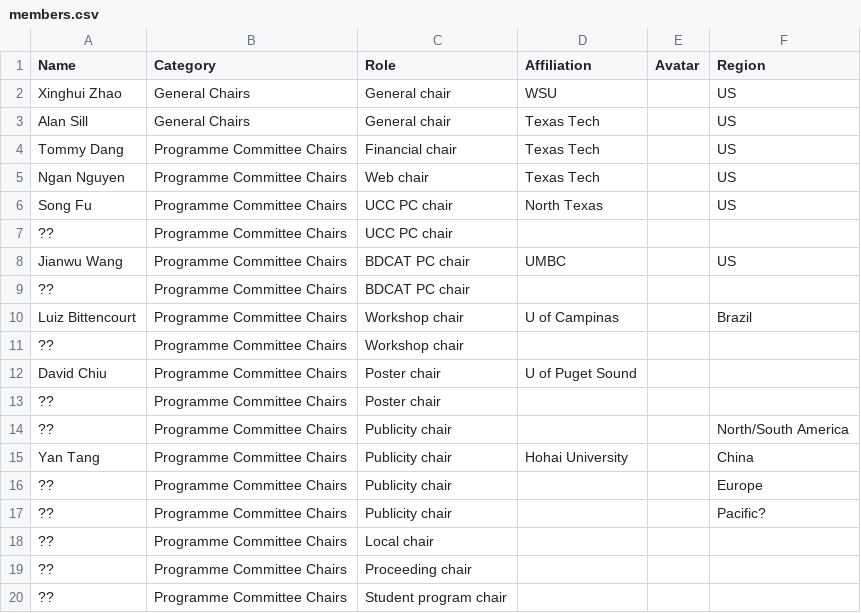
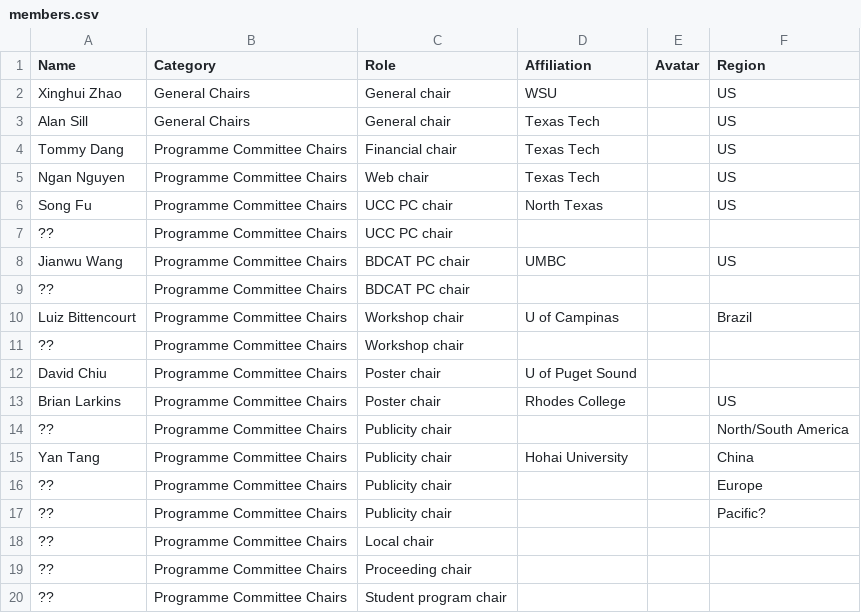
Before and after one commit to nsfcac/BDCAT2022, a CSV file: src/assets/members.csv, drawn as a sheet; removed rows and columns are numbered as before the commit, all else as after; the diff names each change by its address in the sheet, - before the commit and + after, or states it on an @@ line.

```diff
--- a/src/assets/members.csv
+++ b/src/assets/members.csv
-row 13: ?? | Programme Committee Chairs | Poster chair
+row 13: Brian Larkins | Programme Committee Chairs | Poster chair | Rhodes College |  | US
```
Also changed, not shown: src/assets/universitys.csv, 1 other file.
